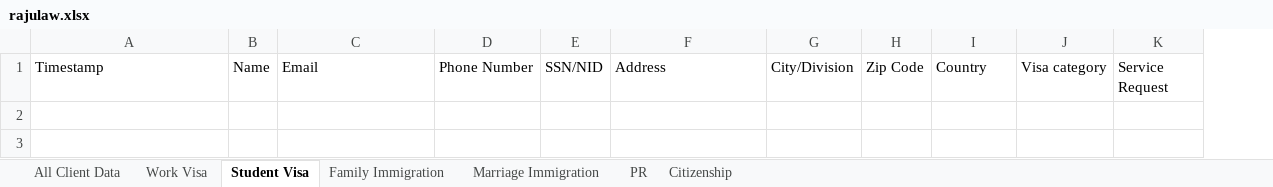
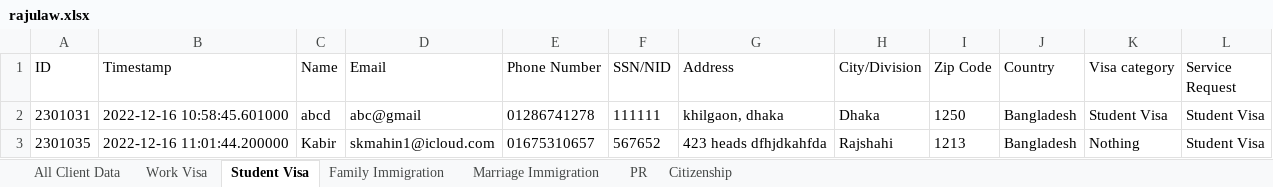
Before and after one commit to raihanmondolbd/Data-Handle-From-Excel-With-Python, an Excel workbook: rajulaw.xlsx, sheet Student Visa, drawn as a sheet; values as stored, in another font and other column widths than the file's, no borders; the diff names each change by its address in the sheet, - before the commit and + after, or states it on an @@ line.

```diff
--- a/rajulaw.xlsx (sheet Student Visa)
+++ b/rajulaw.xlsx (sheet Student Visa)
+column A (ID), empty
+row 2: 2301031 | 2022-12-16 10:58:45.601000 | abcd | abc@gmail | 01286741278 | 111111 | khilgaon, dhaka | Dhaka | 1250 | Bangladesh | Student Visa | Student Visa
+row 3: 2301035 | 2022-12-16 11:01:44.200000 | Kabir | skmahin1@icloud.com | 01675310657 | 567652 | 423 heads dfhjdkahfda | Rajshahi | 1213 | Bangladesh | Nothing | Student Visa
```
Also changed, not shown: sheet All Client Data, sheet Family Immigration, sheet PR, sheet Work Visa, sheet Citizenship, sheet Marriage Immigration, 1 other file.
